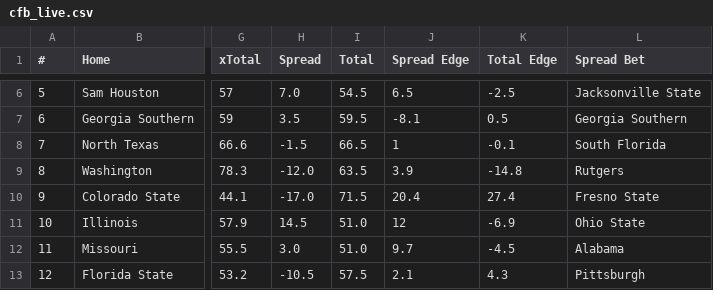
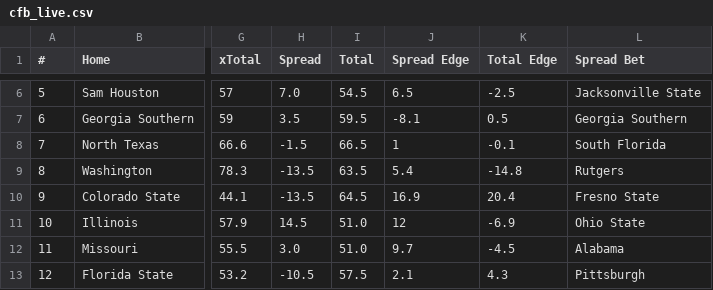
Before and after one commit to UtterLocks/1, a CSV file: data/cfb_live.csv, drawn as a sheet; only a part is shown, gaps mark what is left out; the diff names each change by its address in the sheet, - before the commit and + after, or states it on an @@ line.

```diff
--- a/data/cfb_live.csv
+++ b/data/cfb_live.csv
-H9 (Spread): -12.0
+H9 (Spread): -13.5
-J9 (Spread Edge): 3.9
+J9 (Spread Edge): 5.4
-H10 (Spread): -17.0
+H10 (Spread): -13.5
-I10 (Total): 71.5
+I10 (Total): 64.5
-J10 (Spread Edge): 20.4
+J10 (Spread Edge): 16.9
-K10 (Total Edge): 27.4
+K10 (Total Edge): 20.4
```
